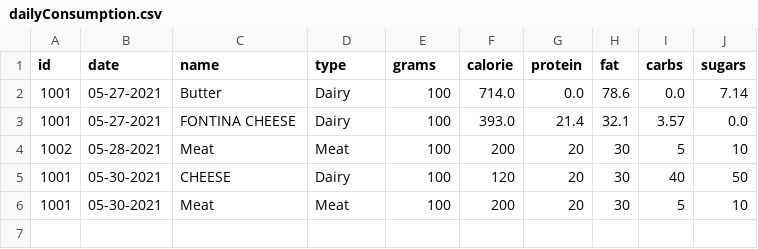
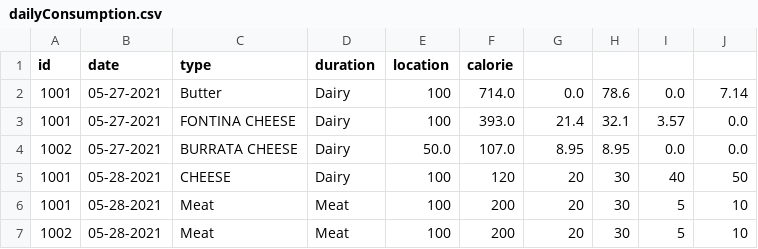
Before and after one commit to avivfaraj/cs570-health-tracker, a CSV file: Files/dailyConsumption.csv, drawn as a sheet.

```diff
--- a/Files/dailyConsumption.csv
+++ b/Files/dailyConsumption.csv
@@ -1,6 +1,7 @@
-id,date,name,type,grams,calorie,protein,fat,carbs,sugars
+id,date,type,duration,location,calorie
 1001,05-27-2021,Butter,Dairy,100,714.0,0.0,78.6,0.0,7.14
 1001,05-27-2021,FONTINA CHEESE,Dairy,100,393.0,21.4,32.1,3.57,0.0
+1002,05-27-2021,BURRATA CHEESE,Dairy,50.0,107.0,8.95,8.95,0.0,0.0
+1001,05-28-2021,CHEESE,Dairy,100,120,20,30,40,50
+1001,05-28-2021,Meat,Meat,100,200,20,30,5,10
 1002,05-28-2021,Meat,Meat,100,200,20,30,5,10
-1001,05-30-2021,CHEESE,Dairy,100,120,20,30,40,50
-1001,05-30-2021,Meat,Meat,100,200,20,30,5,10
```
Also changed, not shown: 3 other files.
